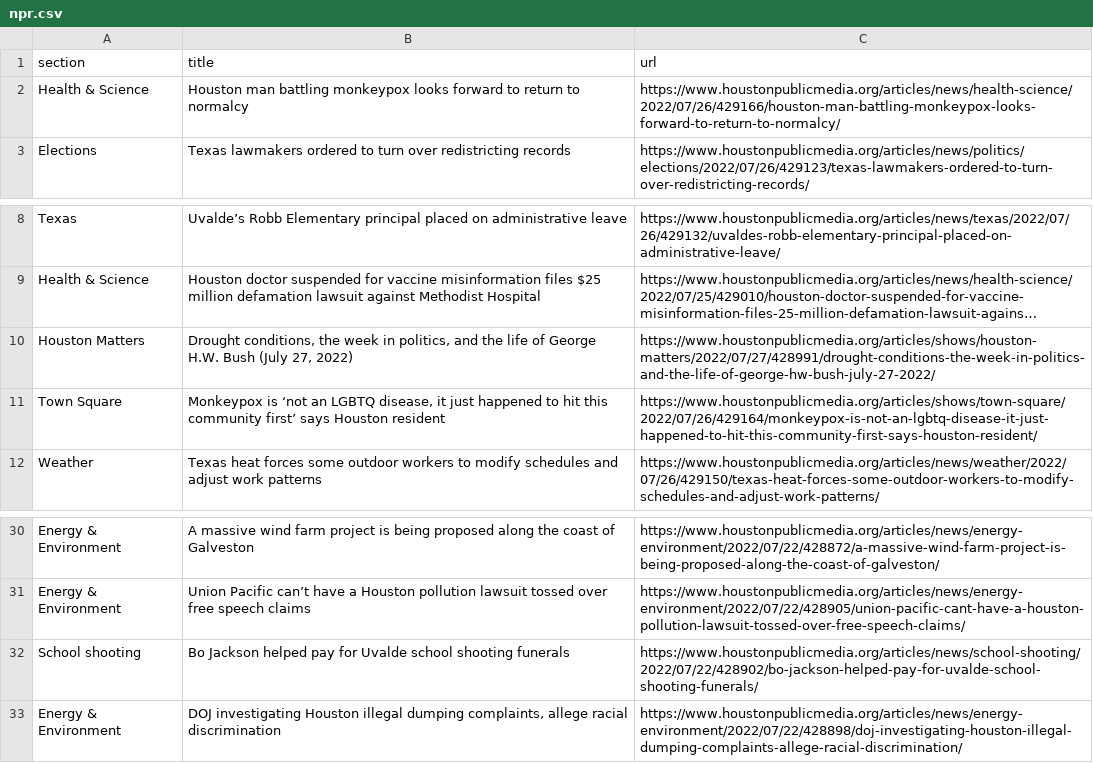
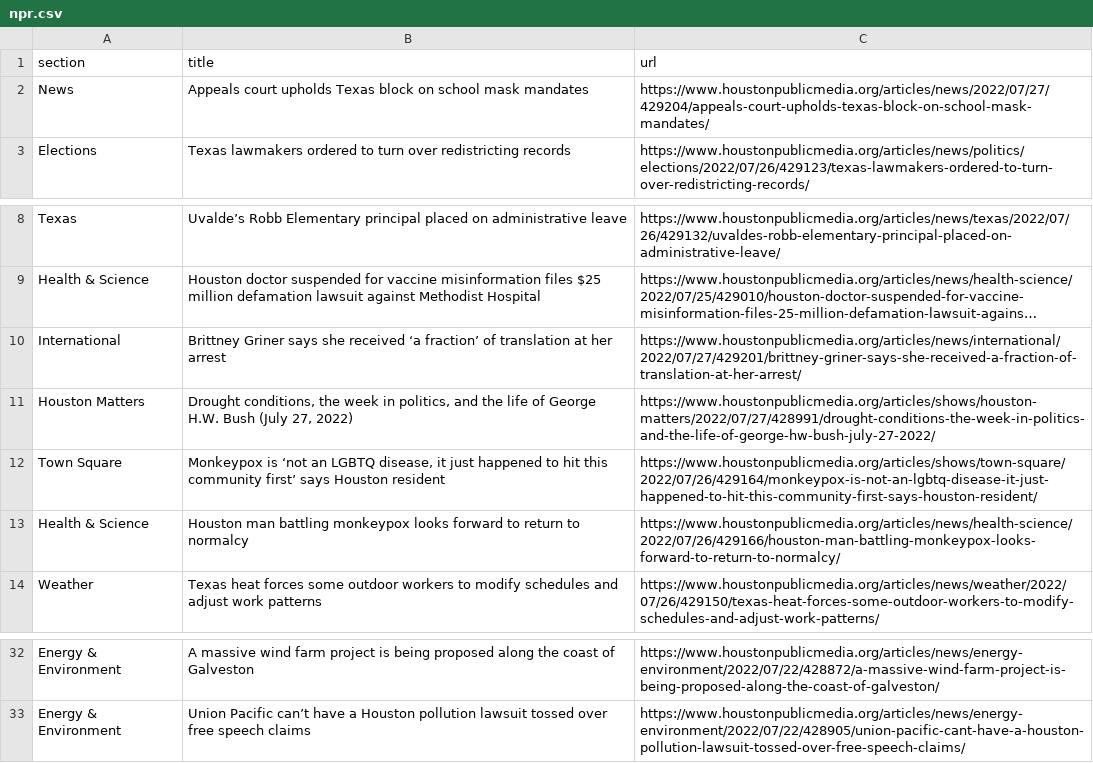
Before and after one commit to tanazm/Houston_scraped, a CSV file: npr.csv, drawn as a sheet; only a part is shown, gaps mark what is left out; long unchanged cells end in …; removed rows and columns are numbered as before the commit, all else as after; the diff names each change by its address in the sheet, - before the commit and + after, or states it on an @@ line.

```diff
--- a/npr.csv
+++ b/npr.csv
+row 2: News | Appeals court upholds Texas block on school mask mandates | https://www.houstonpublicmedia.org/articles/news/2022/07/27/429204/appeals-court-upholds-texas-block-on-school-mask-mandates/
+row 10: International | Brittney Griner says she received ‘a fraction’ of translation at her arrest | https://www.houstonpublicmedia.org/articles/news/international/2022/07/27/429201/brittney-griner-says-she-received-a-fraction-of-translation-at-her-arrest/
@@ row 2 moved to row 13: Health & Science @@
-row 32: School shooting | Bo Jackson helped pay for Uvalde school shooting funerals | https://www.houstonpublicmedia.org/articles/news/school-shooting/2022/07/22/428902/bo-jackson-helped-pay-for-uvalde-school-shooting-funerals/
-row 33: Energy & Environment | DOJ investigating Houston illegal dumping complaints, allege racial discrimination | https://www.houstonpublicmedia.org/articles/news/energy-environment/2022/07/22/428898/doj-investigating-houston-illegal-dumping-complaints-allege-racial-discrimination/
```
